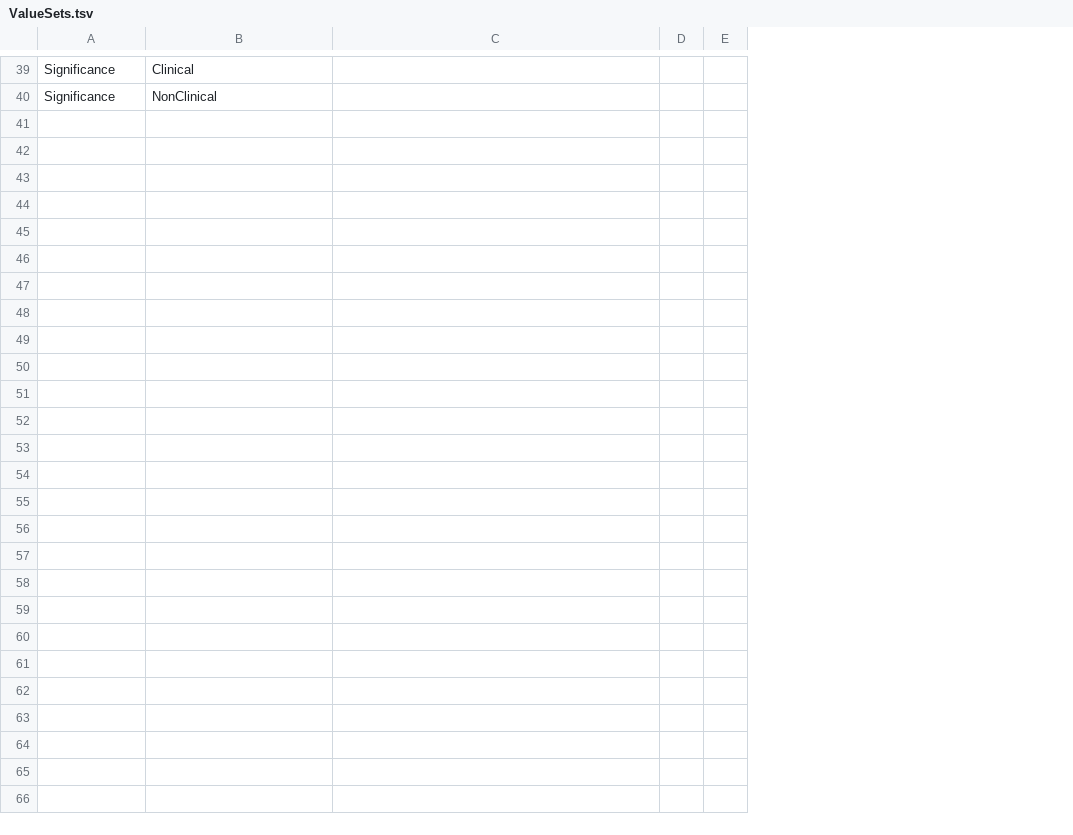
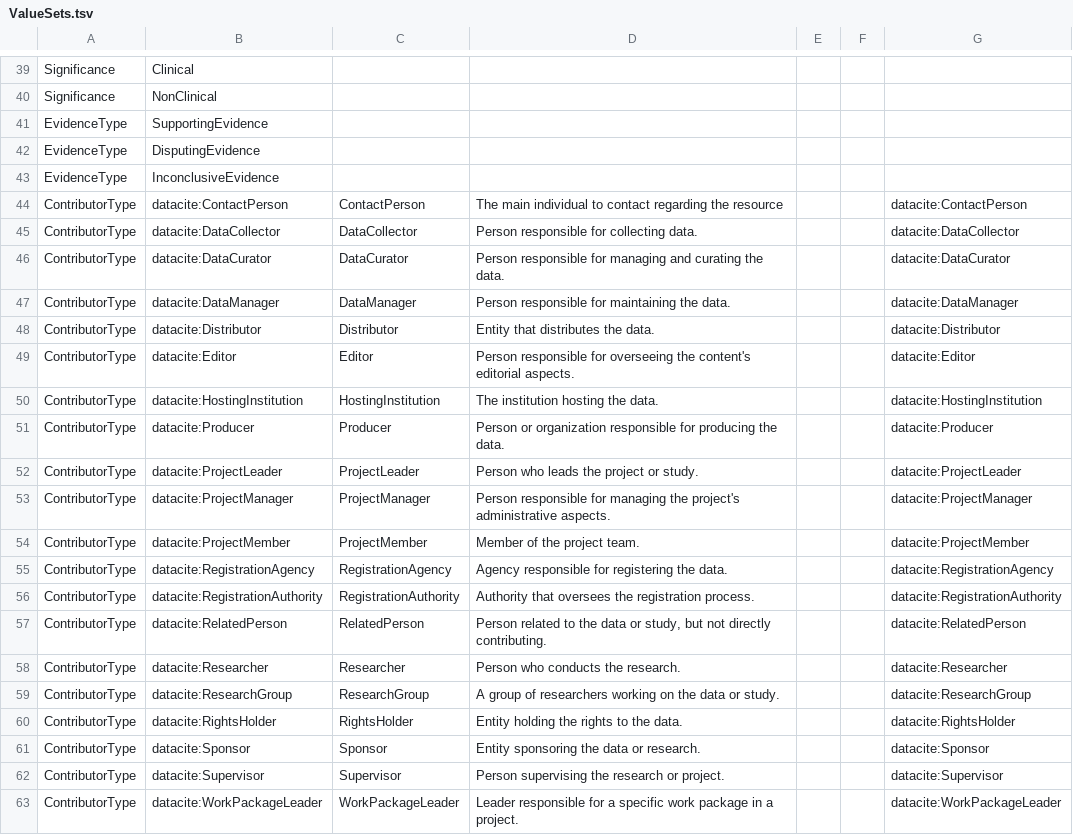
Before and after one commit to brain-bican/models, a TSV file: linkml-schema/source_assertion_evidence/gsheet_output/ValueSets.tsv, drawn as a sheet; only a part is shown, gaps mark what is left out; the diff names each change by its address in the sheet, - before the commit and + after, or states it on an @@ line.

Commit message:
Generate new version of the linkml model for assertion_evidence

```diff
--- a/linkml-schema/source_assertion_evidence/gsheet_output/ValueSets.tsv
+++ b/linkml-schema/source_assertion_evidence/gsheet_output/ValueSets.tsv
+column C, empty
+column G, empty
+row 41: EvidenceType | SupportingEvidence
+row 42: EvidenceType | DisputingEvidence
+row 43: EvidenceType | InconclusiveEvidence
+row 44: ContributorType | datacite:ContactPerson | ContactPerson | The main individual to contact regarding the resource |  |  | datacite:ContactPerson
+row 45: ContributorType | datacite:DataCollector | DataCollector | Person responsible for collecting data. |  |  | datacite:DataCollector
+row 46: ContributorType | datacite:DataCurator | DataCurator | Person responsible for managing and curating the data. |  |  | datacite:DataCurator
+row 47: ContributorType | datacite:DataManager | DataManager | Person responsible for maintaining the data. |  |  | datacite:DataManager
+row 48: ContributorType | datacite:Distributor | Distributor | Entity that distributes the data. |  |  | datacite:Distributor
+row 49: ContributorType | datacite:Editor | Editor | Person responsible for overseeing the content's editorial aspects. |  |  | datacite:Editor
+row 50: ContributorType | datacite:HostingInstitution | HostingInstitution | The institution hosting the data. |  |  | datacite:HostingInstitution
+row 51: ContributorType | datacite:Producer | Producer | Person or organization responsible for producing the data. |  |  | datacite:Producer
+row 52: ContributorType | datacite:ProjectLeader | ProjectLeader | Person who leads the project or study. |  |  | datacite:ProjectLeader
+row 53: ContributorType | datacite:ProjectManager | ProjectManager | Person responsible for managing the project's administrative aspects. |  |  | datacite:ProjectManager
+row 54: ContributorType | datacite:ProjectMember | ProjectMember | Member of the project team. |  |  | datacite:ProjectMember
+row 55: ContributorType | datacite:RegistrationAgency | RegistrationAgency | Agency responsible for registering the data. |  |  | datacite:RegistrationAgency
+row 56: ContributorType | datacite:RegistrationAuthority | RegistrationAuthority | Authority that oversees the registration process. |  |  | datacite:RegistrationAuthority
+row 57: ContributorType | datacite:RelatedPerson | RelatedPerson | Person related to the data or study, but not directly contributing. |  |  | datacite:RelatedPerson
+row 58: ContributorType | datacite:Researcher | Researcher | Person who conducts the research. |  |  | datacite:Researcher
+row 59: ContributorType | datacite:ResearchGroup | ResearchGroup | A group of researchers working on the data or study. |  |  | datacite:ResearchGroup
+row 60: ContributorType | datacite:RightsHolder | RightsHolder | Entity holding the rights to the data. |  |  | datacite:RightsHolder
+row 61: ContributorType | datacite:Sponsor | Sponsor | Entity sponsoring the data or research. |  |  | datacite:Sponsor
+row 62: ContributorType | datacite:Supervisor | Supervisor | Person supervising the research or project. |  |  | datacite:Supervisor
+row 63: ContributorType | datacite:WorkPackageLeader | WorkPackageLeader | Leader responsible for a specific work package in a project. |  |  | datacite:WorkPackageLeader
```
Also changed, not shown: linkml-schema/source_assertion_evidence/gsheet_output/Classes.tsv, linkml-schema/source_assertion_evidence/gsheet_output/Relations.tsv, 3 other files.
